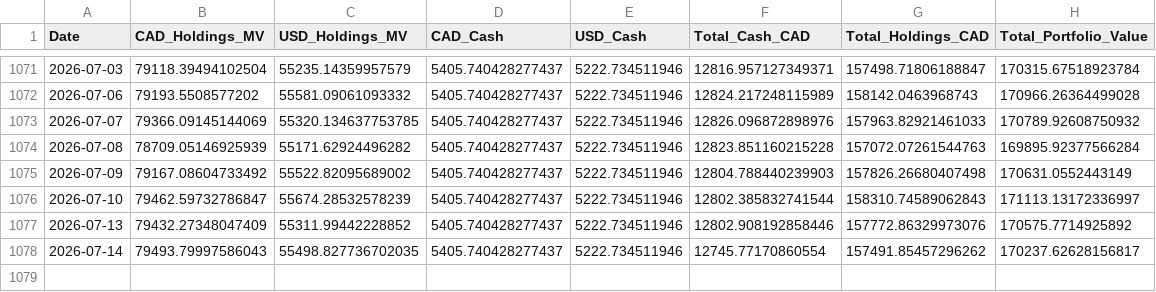
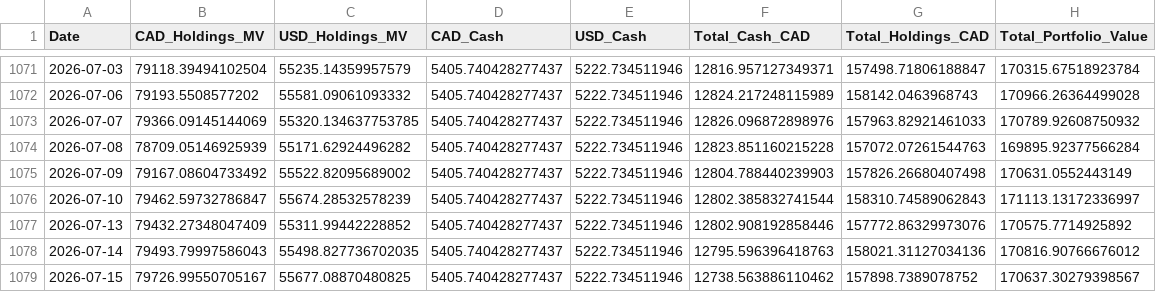
Before and after one commit to DFIC-Quant-Fund/Fund-Monitor, a CSV file: data/benchmark/output/portfolio_total.csv, drawn as a sheet; only a part is shown, gaps mark what is left out.

```diff
--- a/data/benchmark/output/portfolio_total.csv
+++ b/data/benchmark/output/portfolio_total.csv
@@ -1077,2 +1077,3 @@ Date,CAD_Holdings_MV,USD_Holdings_MV,CAD_Cash,USD_Cash,Total_Cash_CAD,Total_Hold
 2026-07-13,79432.27348047409,55311.99442228852,5405.740428277437,5222.734511946,12802.908192858446,157772.86329973076,170575.7714925892
-2026-07-14,79493.79997586043,55498.827736702035,5405.740428277437,5222.734511946,12745.77170860554,157491.85457296262,170237.62628156817
+2026-07-14,79493.79997586043,55498.827736702035,5405.740428277437,5222.734511946,12795.596396418763,158021.31127034136,170816.90766676012
+2026-07-15,79726.99550705167,55677.08870480825,5405.740428277437,5222.734511946,12738.563886110462,157898.7389078752,170637.30279398567
```
Also changed, not shown: data/core/output/daily_holdings.csv, data/core/output/holdings.csv, 11 other files.
